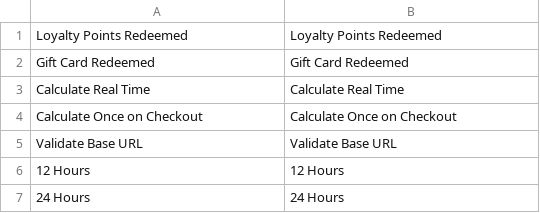
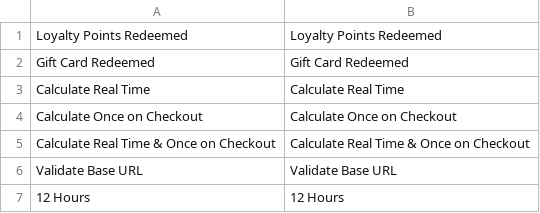
Before and after one commit to lsretailomni/lsmag-two, a CSV file: src/Omni/i18n/en_US.csv, drawn as a sheet; only a part is shown; the shorter side is filled out with more unchanged rows; the diff names each change by its address in the sheet, - before the commit and + after, or states it on an @@ line.

Commit message:
[OMNI-550] translation file update

```diff
--- a/src/Omni/i18n/en_US.csv
+++ b/src/Omni/i18n/en_US.csv
+row 5: Calculate Real Time & Once on Checkout | Calculate Real Time & Once on Checkout
```
